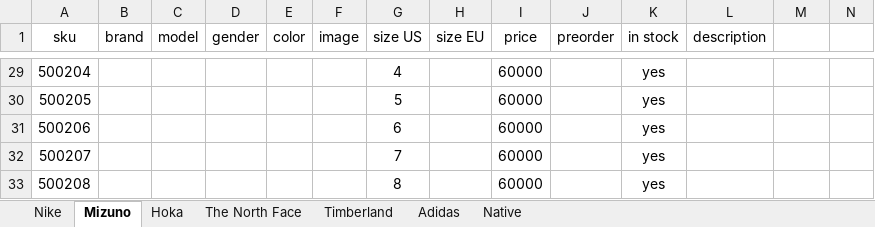
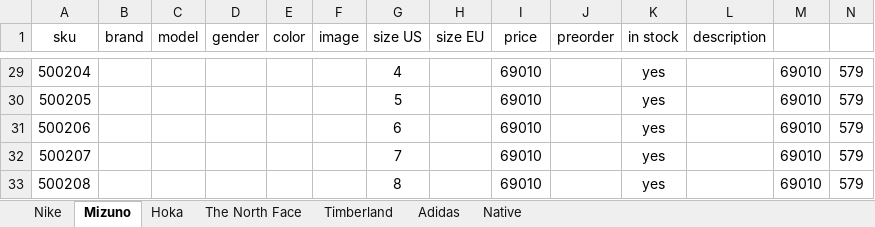
Before and after one commit to dauralio-cell/jmd_store, an Excel workbook: data/catalog.xlsx, sheet Mizuno, drawn as a sheet; only a part is shown, gaps mark what is left out; values as stored, in another font and other column widths than the file's, no borders; the diff covers the shown part only; the diff names each change by its address in the sheet, - before the commit and + after, or states it on an @@ line.

```diff
--- a/data/catalog.xlsx (sheet Mizuno)
+++ b/data/catalog.xlsx (sheet Mizuno)
-I29:I33 (price): 60000
+I29:I33 (price): 69010
-M29:M33: (empty)
+M29:M33: 69010
-N29:N33: (empty)
+N29:N33: 579
```
Also changed, not shown: 2 added rows, 2 removed rows and 75 edited cells elsewhere in this sheet, sheet Nike, sheet Hoka, 3 other files.
